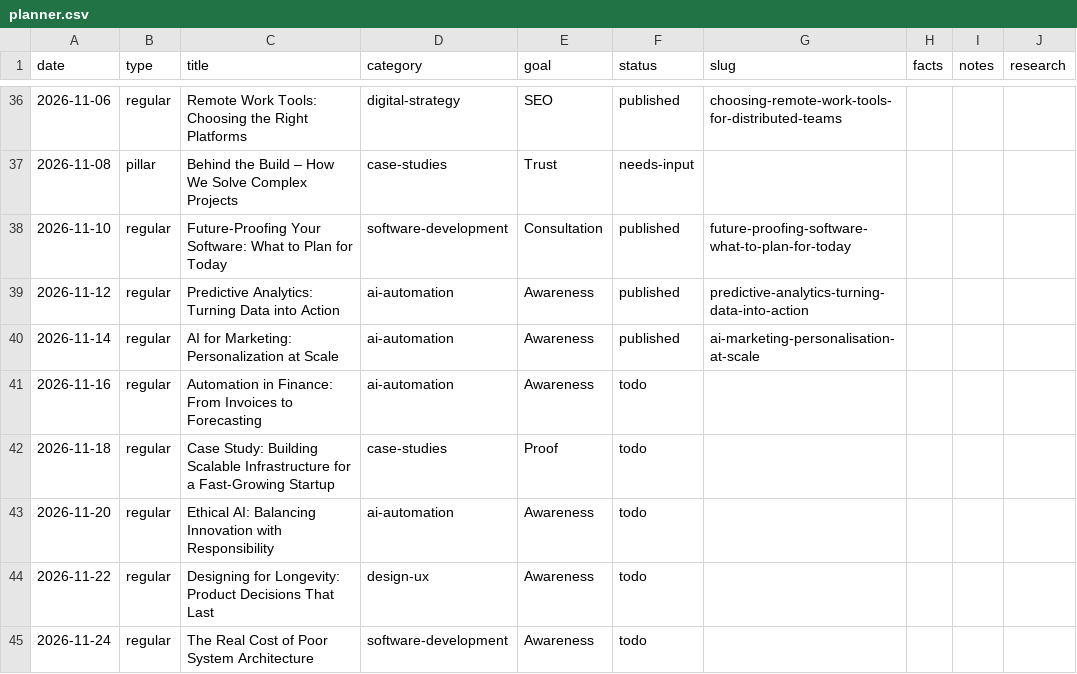
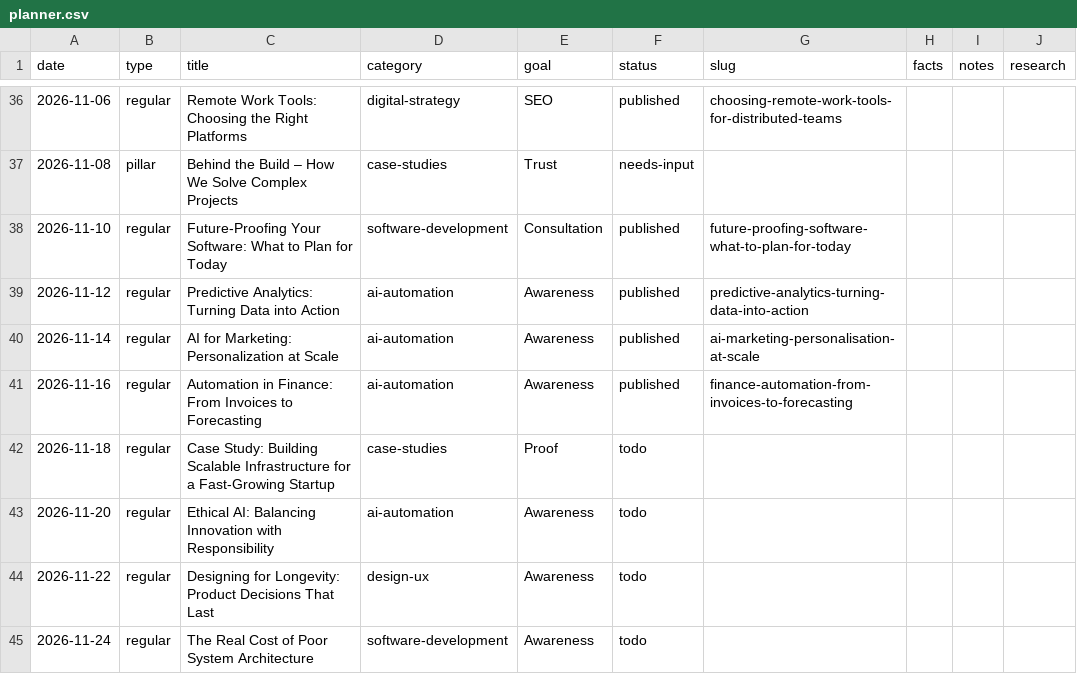
Before and after one commit to ArktikLabs/arktik.id, a CSV file: content/planner.csv, drawn as a sheet; only a part is shown, gaps mark what is left out.

Commit message:
content: publish "Automation in Finance: From Invoices to Forecasting"

```diff
--- a/content/planner.csv
+++ b/content/planner.csv
@@ -40,3 +40,3 @@ date,type,title,category,goal,status,slug,facts,notes,research
 2026-11-14,regular,AI for Marketing: Personalization at Scale,ai-automation,Awareness,published,ai-marketing-personalisation-at-scale,,,
-2026-11-16,regular,Automation in Finance: From Invoices to Forecasting,ai-automation,Awareness,todo,,,,
+2026-11-16,regular,Automation in Finance: From Invoices to Forecasting,ai-automation,Awareness,published,finance-automation-from-invoices-to-forecasting,,,
 2026-11-18,regular,Case Study: Building Scalable Infrastructure for a Fast-Growing Startup,case-studies,Proof,todo,,,,
```
Also changed, not shown: 2 other files.
